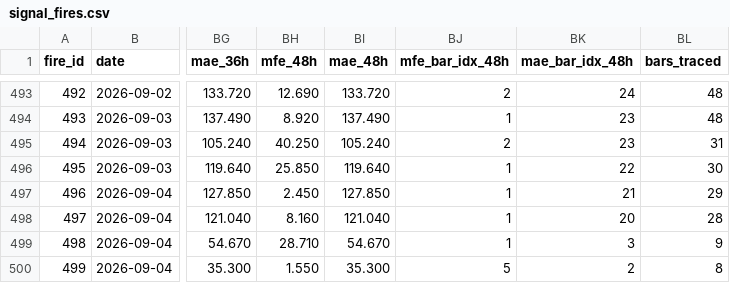
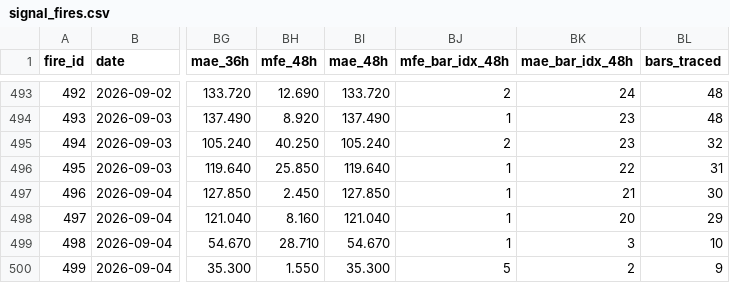
Before and after one commit to arokamiya98-svg/adxscore-heatmap, a CSV file: mt5_data/daily/signal_fires.csv, drawn as a sheet; only a part is shown, gaps mark what is left out; the diff names each change by its address in the sheet, - before the commit and + after, or states it on an @@ line.

Commit message:
data: VPS pool update 2026-09-07 09:00:09

```diff
--- a/mt5_data/daily/signal_fires.csv
+++ b/mt5_data/daily/signal_fires.csv
-BL495 (bars_traced): 31
+BL495 (bars_traced): 32
-BL496 (bars_traced): 30
+BL496 (bars_traced): 31
-BL497 (bars_traced): 29
+BL497 (bars_traced): 30
-BL498 (bars_traced): 28
+BL498 (bars_traced): 29
-BL499 (bars_traced): 9
+BL499 (bars_traced): 10
-BL500 (bars_traced): 8
+BL500 (bars_traced): 9
```
Also changed, not shown: mt5_data/ADX_Weekly_Above_v4.csv, mt5_data/daily/daily_aggregate.csv, 1 other file.
